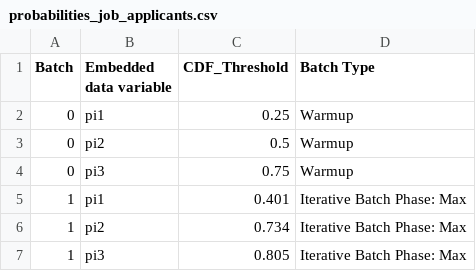
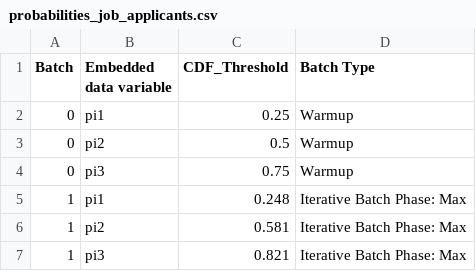
Before and after one commit to jennahgosciak/adaptive_conjoint, a CSV file: 02_output/probabilities_job_applicants.csv, drawn as a sheet.

Commit message:
update probabilities

```diff
--- a/02_output/probabilities_job_applicants.csv
+++ b/02_output/probabilities_job_applicants.csv
@@ -4,4 +4,4 @@ Batch,Embedded data variable,CDF_Threshold,Batch Type
 0,pi3,0.75,Warmup
-1,pi1,0.401,Iterative Batch Phase: Max
-1,pi2,0.734,Iterative Batch Phase: Max
-1,pi3,0.805,Iterative Batch Phase: Max
+1,pi1,0.248,Iterative Batch Phase: Max
+1,pi2,0.581,Iterative Batch Phase: Max
+1,pi3,0.821,Iterative Batch Phase: Max
```
Also changed, not shown: 5 other files.
